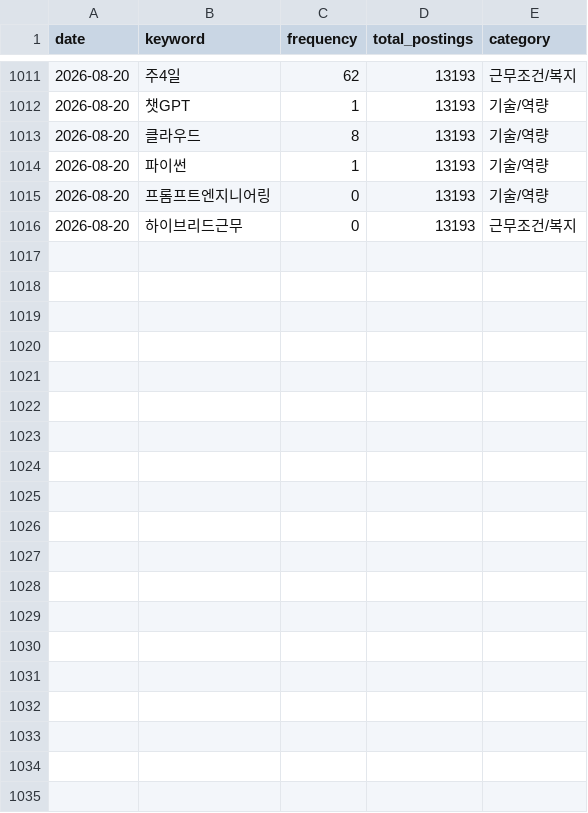
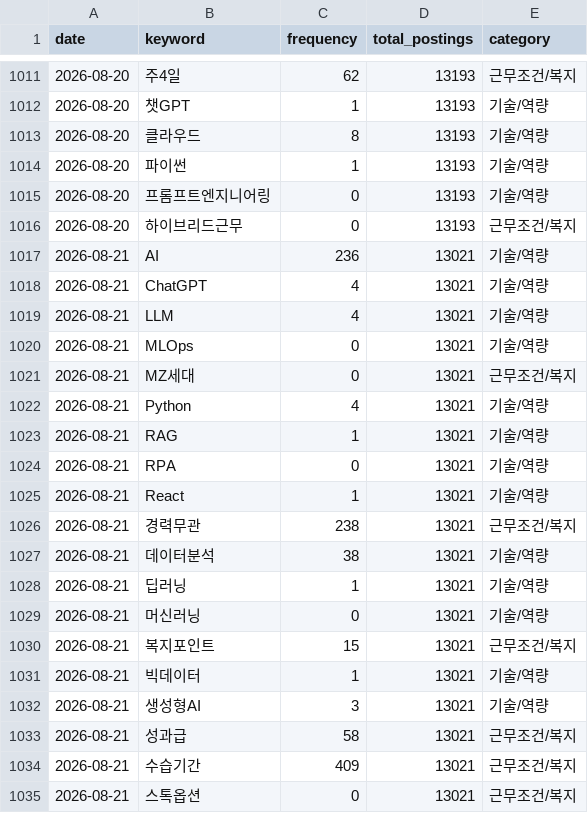
Before and after one commit to thienngminh0406-byte/Joblens, a CSV file: keyword_trends.csv, drawn as a sheet; only a part is shown, gaps mark what is left out; the diff covers the shown part only; the diff names each change by its address in the sheet, - before the commit and + after, or states it on an @@ line.

```diff
--- a/keyword_trends.csv
+++ b/keyword_trends.csv
+row 1017: 2026-08-21 | AI | 236 | 13021 | 기술/역량
+row 1018: 2026-08-21 | ChatGPT | 4 | 13021 | 기술/역량
+row 1019: 2026-08-21 | LLM | 4 | 13021 | 기술/역량
+row 1020: 2026-08-21 | MLOps | 0 | 13021 | 기술/역량
+row 1021: 2026-08-21 | MZ세대 | 0 | 13021 | 근무조건/복지
+row 1022: 2026-08-21 | Python | 4 | 13021 | 기술/역량
+row 1023: 2026-08-21 | RAG | 1 | 13021 | 기술/역량
+row 1024: 2026-08-21 | RPA | 0 | 13021 | 기술/역량
+row 1025: 2026-08-21 | React | 1 | 13021 | 기술/역량
+row 1026: 2026-08-21 | 경력무관 | 238 | 13021 | 근무조건/복지
+row 1027: 2026-08-21 | 데이터분석 | 38 | 13021 | 기술/역량
+row 1028: 2026-08-21 | 딥러닝 | 1 | 13021 | 기술/역량
+row 1029: 2026-08-21 | 머신러닝 | 0 | 13021 | 기술/역량
+row 1030: 2026-08-21 | 복지포인트 | 15 | 13021 | 근무조건/복지
+row 1031: 2026-08-21 | 빅데이터 | 1 | 13021 | 기술/역량
+row 1032: 2026-08-21 | 생성형AI | 3 | 13021 | 기술/역량
+row 1033: 2026-08-21 | 성과급 | 58 | 13021 | 근무조건/복지
+row 1034: 2026-08-21 | 수습기간 | 409 | 13021 | 근무조건/복지
+row 1035: 2026-08-21 | 스톡옵션 | 0 | 13021 | 근무조건/복지
```
Also changed, not shown: 16 added rows elsewhere in this file, 2 other files.
